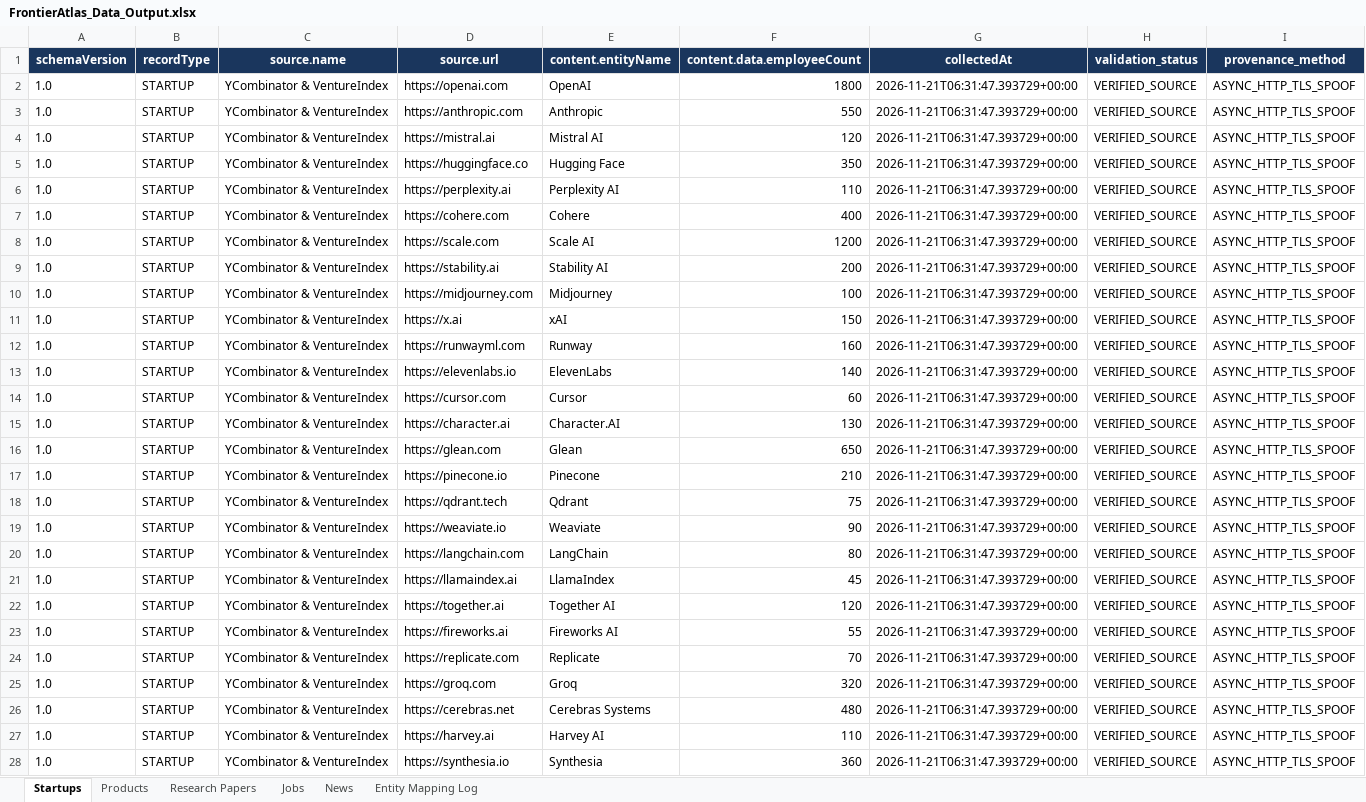
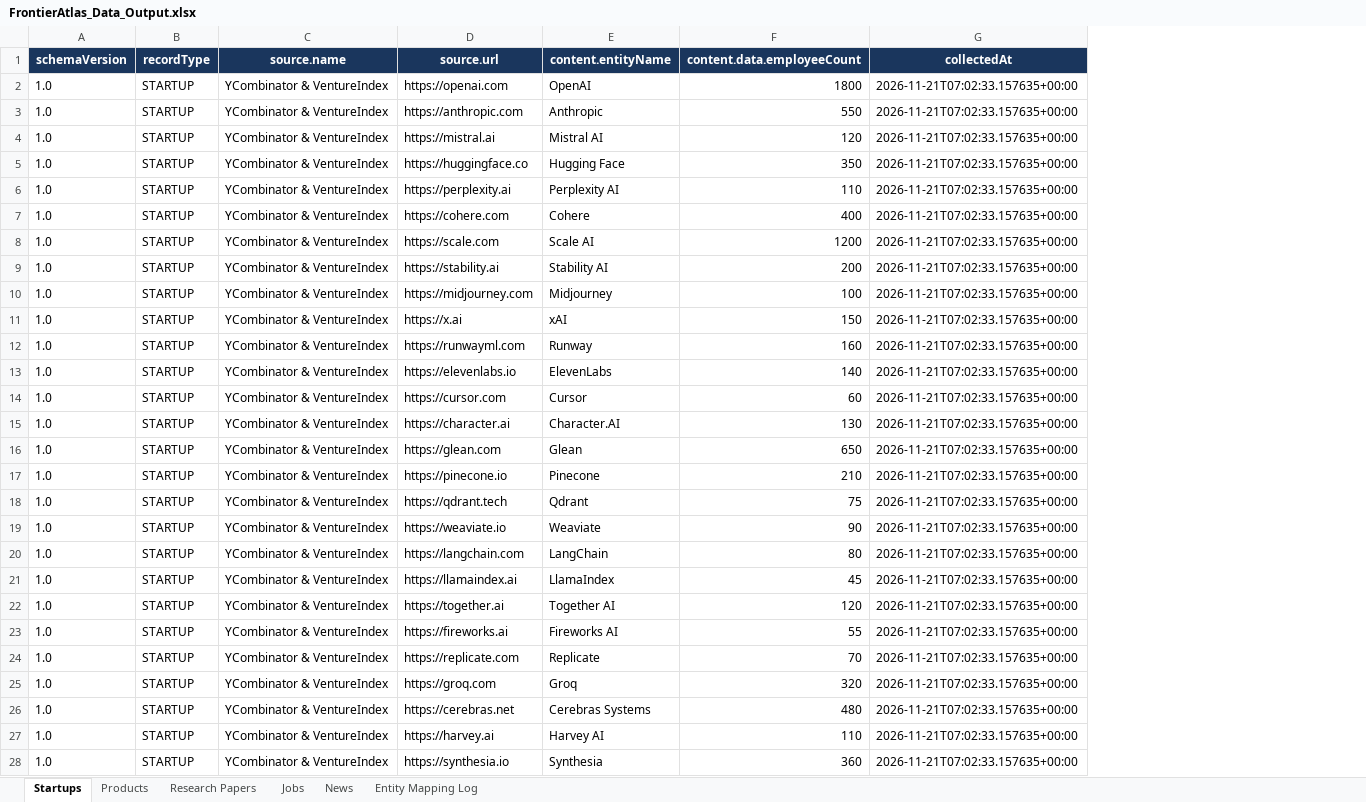
Before and after one commit to charan5407/FrontierAtlas-Nexus-AI-Intelligence, an Excel workbook: data/exports/FrontierAtlas_Data_Output.xlsx, sheet Startups, drawn as a sheet; only a part is shown; values as stored, in another font and other column widths than the file's, no borders; the diff covers the shown part only; the diff names each change by its address in the sheet, - before the commit and + after, or states it on an @@ line.

```diff
--- a/data/exports/FrontierAtlas_Data_Output.xlsx (sheet Startups)
+++ b/data/exports/FrontierAtlas_Data_Output.xlsx (sheet Startups)
-column H (validation_status), rows 2-28: all VERIFIED_SOURCE
-column I (provenance_method), rows 2-28: all ASYNC_HTTP_TLS_SPOOF
-G2:G28 (collectedAt): 2026-11-21T06:31:47.393729+00:00
+G2:G28 (collectedAt): 2026-11-21T07:02:33.157635+00:00
```
Also changed, not shown: 983 edited cells elsewhere in this sheet, sheet Entity Mapping Log, sheet Products, sheet Research Papers, sheet Jobs, sheet News, 11 other files.
